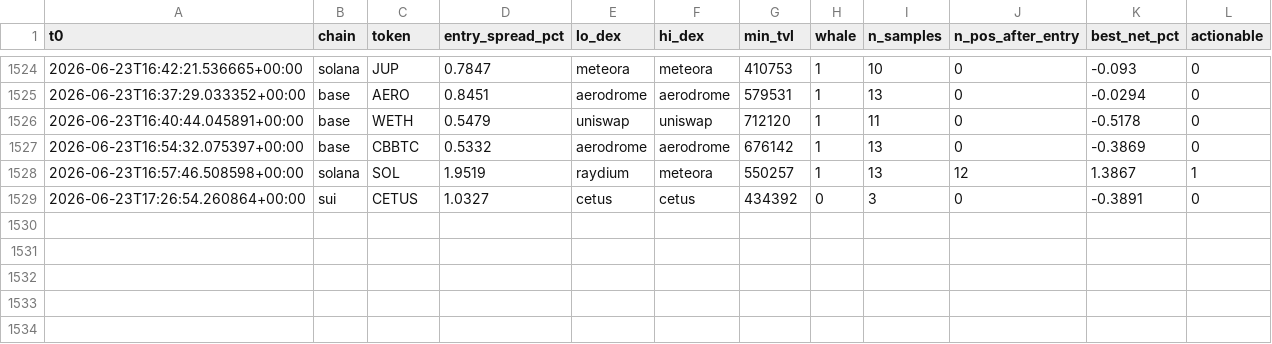
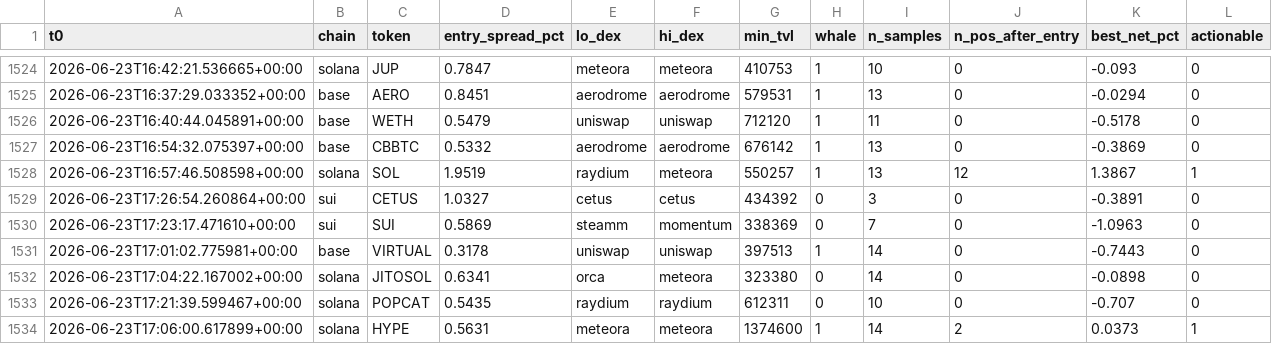
Before and after one commit to bagstreet/test, a CSV file: state/paper_exec_log.csv, drawn as a sheet; only a part is shown, gaps mark what is left out; the diff names each change by its address in the sheet, - before the commit and + after, or states it on an @@ line.

```diff
--- a/state/paper_exec_log.csv
+++ b/state/paper_exec_log.csv
+row 1530: 2026-06-23T17:23:17.471610+00:00 | sui | SUI | 0.5869 | steamm | momentum | 338369 | 0 | 7 | 0 | -1.0963 | 0
+row 1531: 2026-06-23T17:01:02.775981+00:00 | base | VIRTUAL | 0.3178 | uniswap | uniswap | 397513 | 1 | 14 | 0 | -0.7443 | 0
+row 1532: 2026-06-23T17:04:22.167002+00:00 | solana | JITOSOL | 0.6341 | orca | meteora | 323380 | 0 | 14 | 0 | -0.0898 | 0
+row 1533: 2026-06-23T17:21:39.599467+00:00 | solana | POPCAT | 0.5435 | raydium | raydium | 612311 | 0 | 10 | 0 | -0.707 | 0
+row 1534: 2026-06-23T17:06:00.617899+00:00 | solana | HYPE | 0.5631 | meteora | meteora | 1374600 | 1 | 14 | 2 | 0.0373 | 1
```
Also changed, not shown: state/anomaly_log.csv, state/cycles_log.csv, 2 other files.
